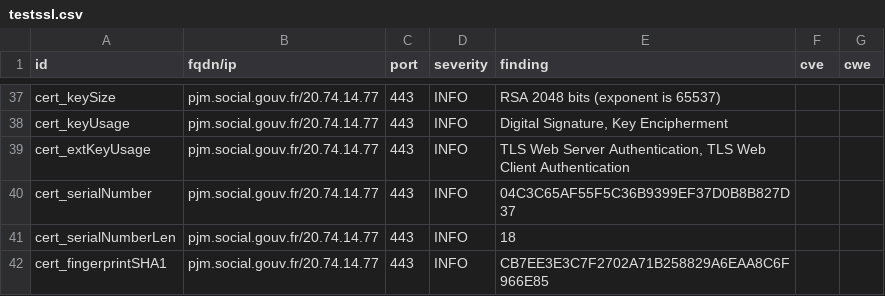
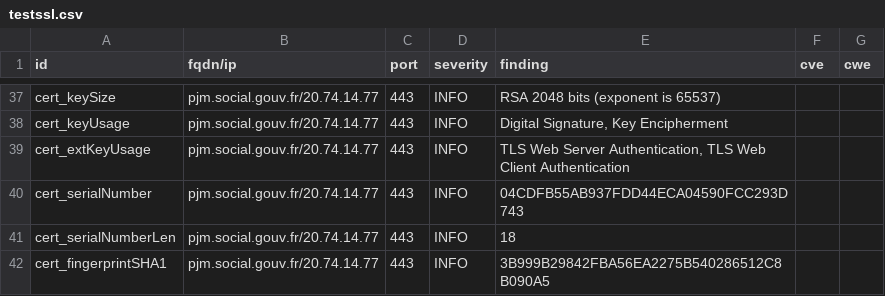
Before and after one commit to ClementNumericite/dashlord, a CSV file: results/aHR0cHM6Ly9wam0uc29jaWFsLmdvdXYuZnI=/testssl.csv, drawn as a sheet; only a part is shown, gaps mark what is left out; the diff covers the shown part only.

```diff
--- a/results/aHR0cHM6Ly9wam0uc29jaWFsLmdvdXYuZnI=/testssl.csv
+++ b/results/aHR0cHM6Ly9wam0uc29jaWFsLmdvdXYuZnI=/testssl.csv
@@ -39,4 +39,4 @@
 "cert_extKeyUsage","pjm.social.gouv.fr/20.74.14.77","443","INFO","TLS Web Server Authentication, TLS Web Client Authentication","",""
-"cert_serialNumber","pjm.social.gouv.fr/20.74.14.77","443","INFO","04C3C65AF55F5C36B9399EF37D0B8B827D37","",""
+"cert_serialNumber","pjm.social.gouv.fr/20.74.14.77","443","INFO","04CDFB55AB937FDD44ECA04590FCC293D743","",""
 "cert_serialNumberLen","pjm.social.gouv.fr/20.74.14.77","443","INFO","18","",""
-"cert_fingerprintSHA1","pjm.social.gouv.fr/20.74.14.77","443","INFO","CB7EE3E3C7F2702A71B258829A6EAA8C6F966E85","",""
+"cert_fingerprintSHA1","pjm.social.gouv.fr/20.74.14.77","443","INFO","3B999B29842FBA56EA2275B540286512C8B090A5","",""
```
Also changed, not shown: 7 edited cells elsewhere in this file, 15 other files.
